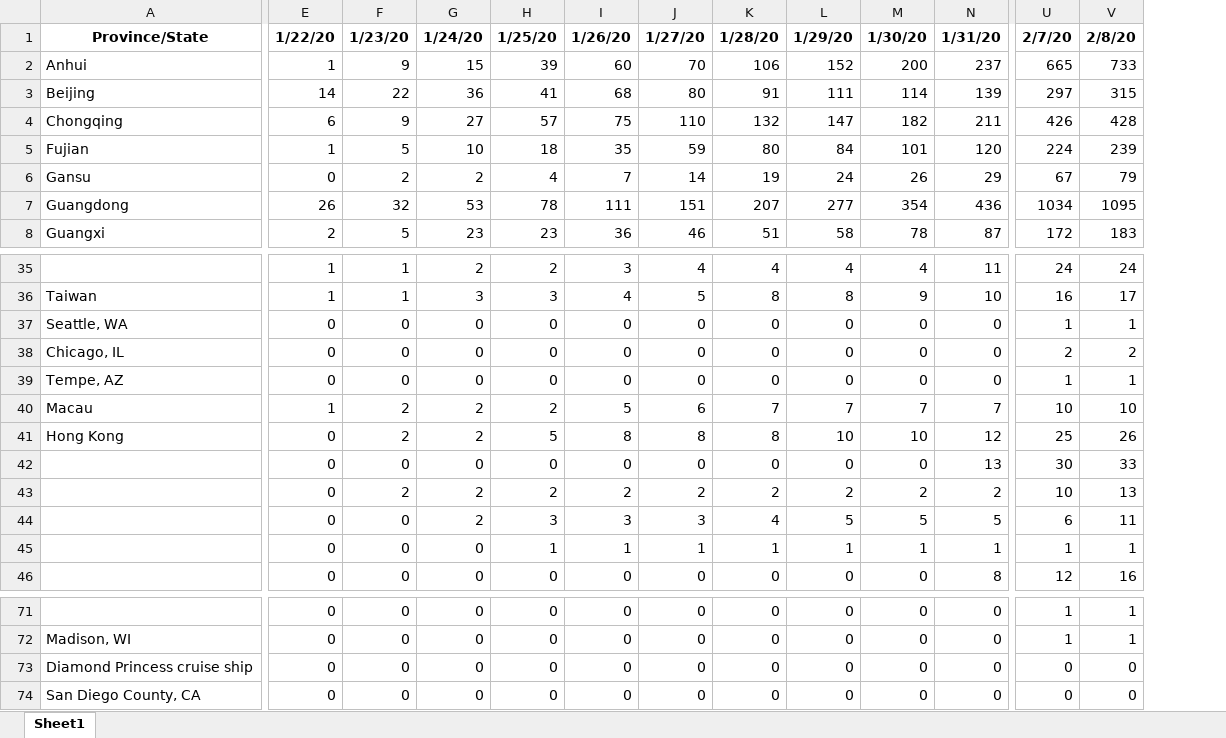
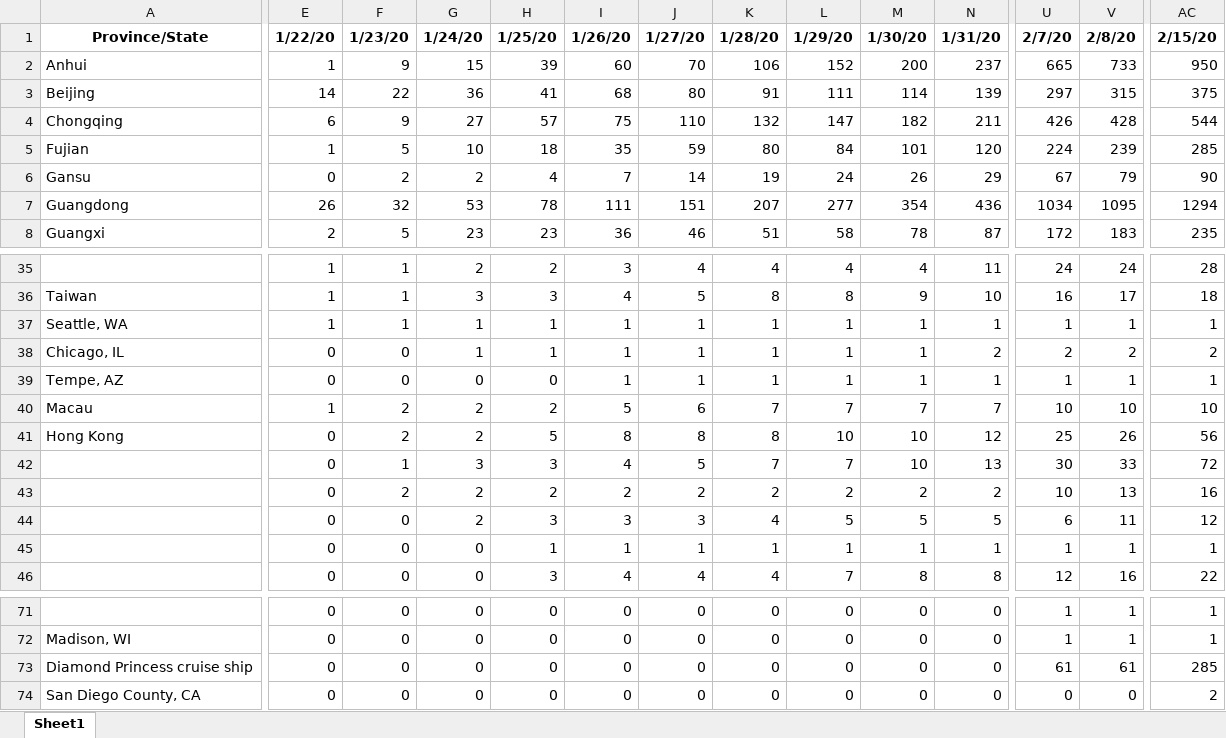
Before and after one commit to msarnacki/coronavirus-2019-nCoV, an Excel workbook: COVID19-Confirmed.xlsx, sheet Sheet1, drawn as a sheet; only a part is shown, gaps mark what is left out; values as stored, in another font and other column widths than the file's, no borders; the diff covers the shown part only; the diff names each change by its address in the sheet, - before the commit and + after, or states it on an @@ line.

Commit message:
fix plots, create df where columns are countries, rows are dates

```diff
--- a/COVID19-Confirmed.xlsx (sheet Sheet1)
+++ b/COVID19-Confirmed.xlsx (sheet Sheet1)
+column AC, rows 1-8: 2/15/20 | 950 | 375 | 544 | 285 | 90 | 1294 | 235; rows 35-46: 28 | 18 | 1 | 2 | 1 | 10 | 56 | 72 | 16 | 12 | 1 | 22; rows 71-74: 1 | 1 | 285 | 2
-E37: 0
+E37: 1
-F37: 0
+F37: 1
-G37:G38: 0
+G37:G38: 1
-H37:H38: 0
+H37:H38: 1
-I37:I39: 0
+I37:I39: 1
-J37:J39: 0
+J37:J39: 1
-K37:K39: 0
+K37:K39: 1
-L37:L39: 0
+L37:L39: 1
-M37:M39: 0
+M37:M39: 1
-N37: 0
+N37: 1
-N38: 0
+N38: 2
-N39: 0
+N39: 1
-F42: 0
+F42: 1
-G42: 0
+G42: 3
-H42: 0
+H42: 3
-I42: 0
+I42: 4
-J42: 0
+J42: 5
-K42: 0
+K42: 7
-L42: 0
+L42: 7
-M42: 0
+M42: 10
-H46: 0
+H46: 3
-I46: 0
+I46: 4
-J46: 0
+J46: 4
-K46: 0
+K46: 4
-L46: 0
+L46: 7
-M46: 0
+M46: 8
-U73: 0
+U73: 61
-V73: 0
+V73: 61
```
Also changed, not shown: 34 edited cells elsewhere in this sheet, COVID19-Deaths.xlsx, COVID19-Recovered.xlsx, 5 other files.
